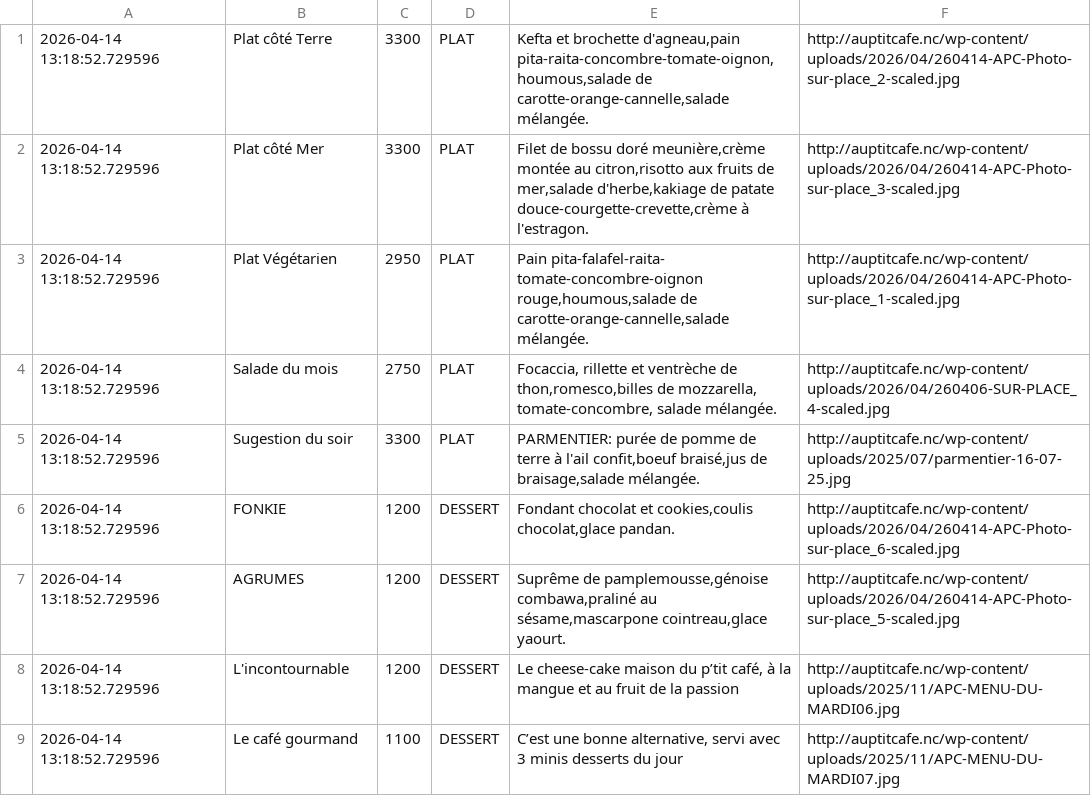
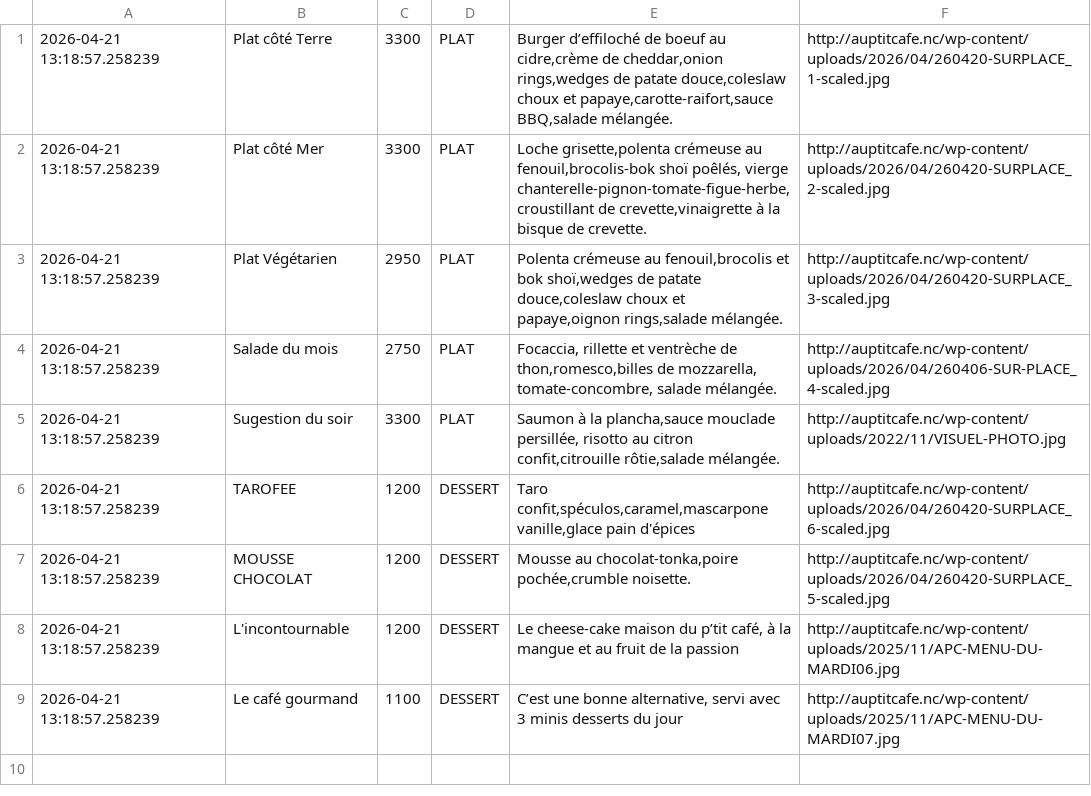
Before and after one commit to adriens/auptitcafe-data, a CSV file: data/current_menus.csv, drawn as a sheet.

```diff
--- a/data/current_menus.csv
+++ b/data/current_menus.csv
@@ -1,9 +1,9 @@
-2026-04-14 13:18:52.729596,Plat côté Terre,3300,PLAT,"Kefta et brochette d'agneau,pain pita-raita-concombre-tomate-oignon,houmous,salade de carotte-orange-cannelle,salade mélangée.",http://auptitcafe.nc/wp-content/uploads/2026/04/260414-APC-Photo-sur-place_2-scaled.jpg
-2026-04-14 13:18:52.729596,Plat côté Mer,3300,PLAT,"Filet de bossu doré meunière,crème montée au citron,risotto aux fruits de mer,salade d'herbe,kakiage de patate douce-courgette-crevette,crème à l'estragon.",http://auptitcafe.nc/wp-content/uploads/2026/04/260414-APC-Photo-sur-place_3-scaled.jpg
-2026-04-14 13:18:52.729596,Plat Végétarien,2950,PLAT,"Pain pita-falafel-raita- tomate-concombre-oignon rouge,houmous,salade de carotte-orange-cannelle,salade mélangée.",http://auptitcafe.nc/wp-content/uploads/2026/04/260414-APC-Photo-sur-place_1-scaled.jpg
-2026-04-14 13:18:52.729596,Salade du mois,2750,PLAT,"Focaccia, rillette  et ventrèche de thon,romesco,billes de mozzarella, tomate-concombre, salade mélangée.",http://auptitcafe.nc/wp-content/uploads/2026/04/260406-SUR-PLACE_4-scaled.jpg
-2026-04-14 13:18:52.729596,Sugestion du soir,3300,PLAT,"PARMENTIER: purée de pomme de terre à l'ail confit,boeuf braisé,jus de braisage,salade mélangée.",http://auptitcafe.nc/wp-content/uploads/2025/07/parmentier-16-07-25.jpg
-2026-04-14 13:18:52.729596,FONKIE,1200,DESSERT,"Fondant chocolat et cookies,coulis chocolat,glace pandan.",http://auptitcafe.nc/wp-content/uploads/2026/04/260414-APC-Photo-sur-place_6-scaled.jpg
-2026-04-14 13:18:52.729596,AGRUMES,1200,DESSERT,"Suprême de pamplemousse,génoise combawa,praliné au sésame,mascarpone cointreau,glace yaourt.",http://auptitcafe.nc/wp-content/uploads/2026/04/260414-APC-Photo-sur-place_5-scaled.jpg
-2026-04-14 13:18:52.729596,L'incontournable,1200,DESSERT,"Le cheese-cake maison du p’tit café, à la mangue et au fruit de la passion",http://auptitcafe.nc/wp-content/uploads/2025/11/APC-MENU-DU-MARDI06.jpg
-2026-04-14 13:18:52.729596,Le café gourmand,1100,DESSERT,"C’est une bonne alternative, servi avec 3 minis desserts du jour",http://auptitcafe.nc/wp-content/uploads/2025/11/APC-MENU-DU-MARDI07.jpg
+2026-04-21 13:18:57.258239,Plat côté Terre,3300,PLAT,"Burger d’effiloché de boeuf au cidre,crème de cheddar,onion rings,wedges de patate douce,coleslaw choux et papaye,carotte-raifort,sauce BBQ,salade mélangée.",http://auptitcafe.nc/wp-content/uploads/2026/04/260420-SURPLACE_1-scaled.jpg
+2026-04-21 13:18:57.258239,Plat côté Mer,3300,PLAT,"Loche grisette,polenta crémeuse au fenouil,brocolis-bok shoï poêlés, vierge chanterelle-pignon-tomate-figue-herbe,croustillant de crevette,vinaigrette à la bisque de crevette.",http://auptitcafe.nc/wp-content/uploads/2026/04/260420-SURPLACE_2-scaled.jpg
+2026-04-21 13:18:57.258239,Plat Végétarien,2950,PLAT,"Polenta crémeuse au fenouil,brocolis et bok shoï,wedges de patate douce,coleslaw choux et papaye,oignon rings,salade mélangée.",http://auptitcafe.nc/wp-content/uploads/2026/04/260420-SURPLACE_3-scaled.jpg
+2026-04-21 13:18:57.258239,Salade du mois,2750,PLAT,"Focaccia, rillette  et ventrèche de thon,romesco,billes de mozzarella, tomate-concombre, salade mélangée.",http://auptitcafe.nc/wp-content/uploads/2026/04/260406-SUR-PLACE_4-scaled.jpg
+2026-04-21 13:18:57.258239,Sugestion du soir,3300,PLAT,"Saumon à la plancha,sauce mouclade persillée, risotto au citron confit,citrouille rôtie,salade mélangée.",http://auptitcafe.nc/wp-content/uploads/2022/11/VISUEL-PHOTO.jpg
+2026-04-21 13:18:57.258239,TAROFEE,1200,DESSERT,"Taro confit,spéculos,caramel,mascarpone vanille,glace pain d'épices",http://auptitcafe.nc/wp-content/uploads/2026/04/260420-SURPLACE_6-scaled.jpg
+2026-04-21 13:18:57.258239,MOUSSE CHOCOLAT,1200,DESSERT,"Mousse au chocolat-tonka,poire pochée,crumble noisette.",http://auptitcafe.nc/wp-content/uploads/2026/04/260420-SURPLACE_5-scaled.jpg
+2026-04-21 13:18:57.258239,L'incontournable,1200,DESSERT,"Le cheese-cake maison du p’tit café, à la mangue et au fruit de la passion",http://auptitcafe.nc/wp-content/uploads/2025/11/APC-MENU-DU-MARDI06.jpg
+2026-04-21 13:18:57.258239,Le café gourmand,1100,DESSERT,"C’est une bonne alternative, servi avec 3 minis desserts du jour",http://auptitcafe.nc/wp-content/uploads/2025/11/APC-MENU-DU-MARDI07.jpg
```
Also changed, not shown: data/current_menus_headers.csv, data/menus_hist.csv.
